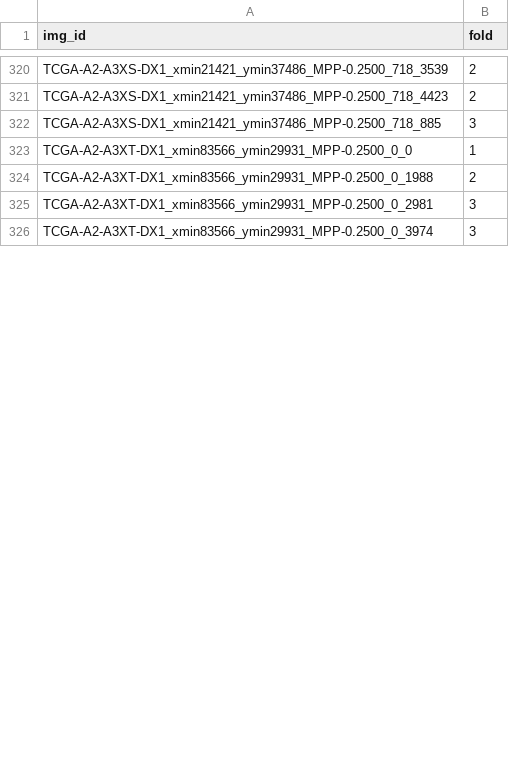
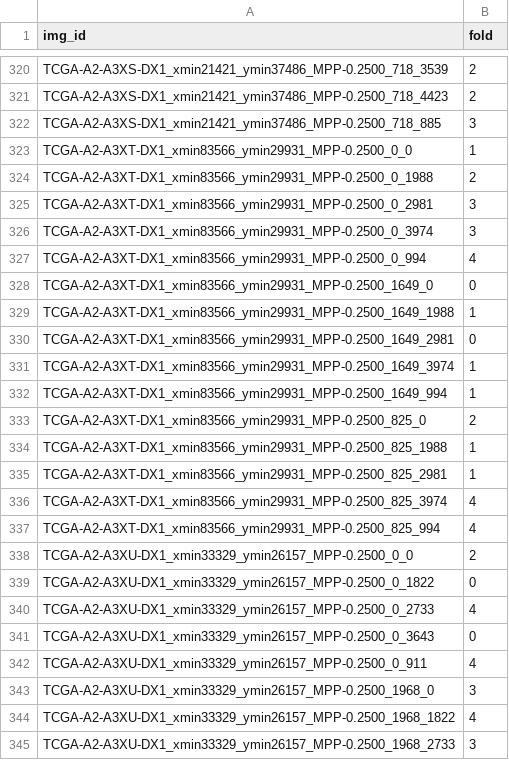
Before and after one commit to calmux/SAMPath-plus, a CSV file: dataset_cfg/BCSS_cv.csv, drawn as a sheet; only a part is shown, gaps mark what is left out; the diff covers the shown part only; the diff names each change by its address in the sheet, - before the commit and + after, or states it on an @@ line.

```diff
--- a/dataset_cfg/BCSS_cv.csv
+++ b/dataset_cfg/BCSS_cv.csv
+row 327: TCGA-A2-A3XT-DX1_xmin83566_ymin29931_MPP-0.2500_0_994 | 4
+row 328: TCGA-A2-A3XT-DX1_xmin83566_ymin29931_MPP-0.2500_1649_0 | 0
+row 329: TCGA-A2-A3XT-DX1_xmin83566_ymin29931_MPP-0.2500_1649_1988 | 1
+row 330: TCGA-A2-A3XT-DX1_xmin83566_ymin29931_MPP-0.2500_1649_2981 | 0
+row 331: TCGA-A2-A3XT-DX1_xmin83566_ymin29931_MPP-0.2500_1649_3974 | 1
+row 332: TCGA-A2-A3XT-DX1_xmin83566_ymin29931_MPP-0.2500_1649_994 | 1
+row 333: TCGA-A2-A3XT-DX1_xmin83566_ymin29931_MPP-0.2500_825_0 | 2
+row 334: TCGA-A2-A3XT-DX1_xmin83566_ymin29931_MPP-0.2500_825_1988 | 1
+row 335: TCGA-A2-A3XT-DX1_xmin83566_ymin29931_MPP-0.2500_825_2981 | 1
+row 336: TCGA-A2-A3XT-DX1_xmin83566_ymin29931_MPP-0.2500_825_3974 | 4
+row 337: TCGA-A2-A3XT-DX1_xmin83566_ymin29931_MPP-0.2500_825_994 | 4
+row 338: TCGA-A2-A3XU-DX1_xmin33329_ymin26157_MPP-0.2500_0_0 | 2
+row 339: TCGA-A2-A3XU-DX1_xmin33329_ymin26157_MPP-0.2500_0_1822 | 0
+row 340: TCGA-A2-A3XU-DX1_xmin33329_ymin26157_MPP-0.2500_0_2733 | 4
+row 341: TCGA-A2-A3XU-DX1_xmin33329_ymin26157_MPP-0.2500_0_3643 | 0
+row 342: TCGA-A2-A3XU-DX1_xmin33329_ymin26157_MPP-0.2500_0_911 | 4
+row 343: TCGA-A2-A3XU-DX1_xmin33329_ymin26157_MPP-0.2500_1968_0 | 3
+row 344: TCGA-A2-A3XU-DX1_xmin33329_ymin26157_MPP-0.2500_1968_1822 | 4
+row 345: TCGA-A2-A3XU-DX1_xmin33329_ymin26157_MPP-0.2500_1968_2733 | 3
```
Also changed, not shown: 8 added rows and 1 edited cell elsewhere in this file.
